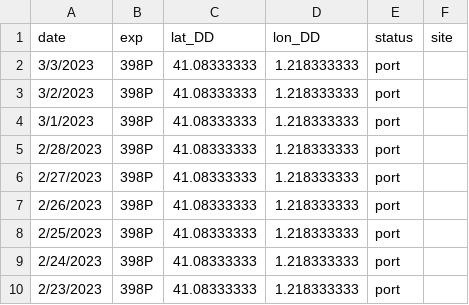
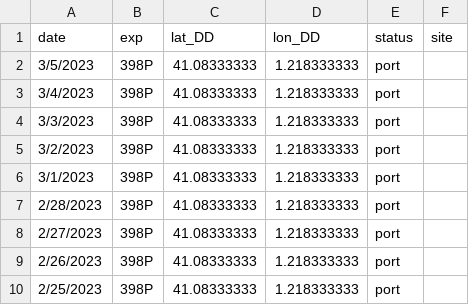
Before and after one commit to tuihat/shiny-server, a CSV file: JRLocator/JR_location.csv, drawn as a sheet; only a part is shown; the shorter side is filled out with more unchanged rows; the diff names each change by its address in the sheet, - before the commit and + after, or states it on an @@ line.

Commit message:
Add files via upload

```diff
--- a/JRLocator/JR_location.csv
+++ b/JRLocator/JR_location.csv
+row 2: 3/5/2023 | 398P | 41.08333333 | 1.218333333 | port
+row 3: 3/4/2023 | 398P | 41.08333333 | 1.218333333 | port
```
